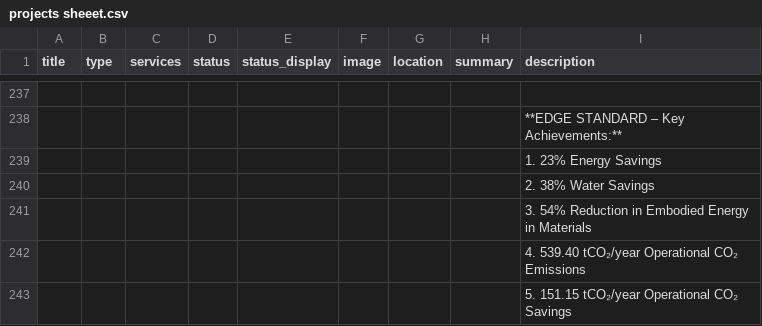
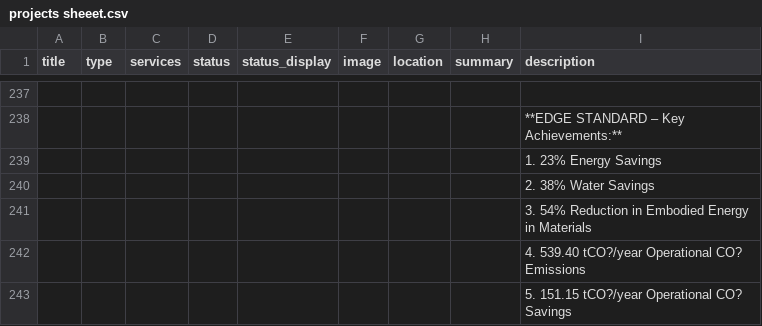
Before and after one commit to hajra-123/essential-india-projects, a CSV file: projects sheeet.csv, drawn as a sheet; only a part is shown, gaps mark what is left out; the diff covers the shown part only; the diff names each change by its address in the sheet, - before the commit and + after, or states it on an @@ line.

```diff
--- a/projects sheeet.csv
+++ b/projects sheeet.csv
-I242 (description): 4. 539.40 tCO₂/year Operational CO₂ Emissions
+I242 (description): 4. 539.40 tCO?/year Operational CO? Emissions
-I243 (description): 5. 151.15 tCO₂/year Operational CO₂ Savings
+I243 (description): 5. 151.15 tCO?/year Operational CO? Savings
```
Also changed, not shown: 138 edited cells elsewhere in this file.
